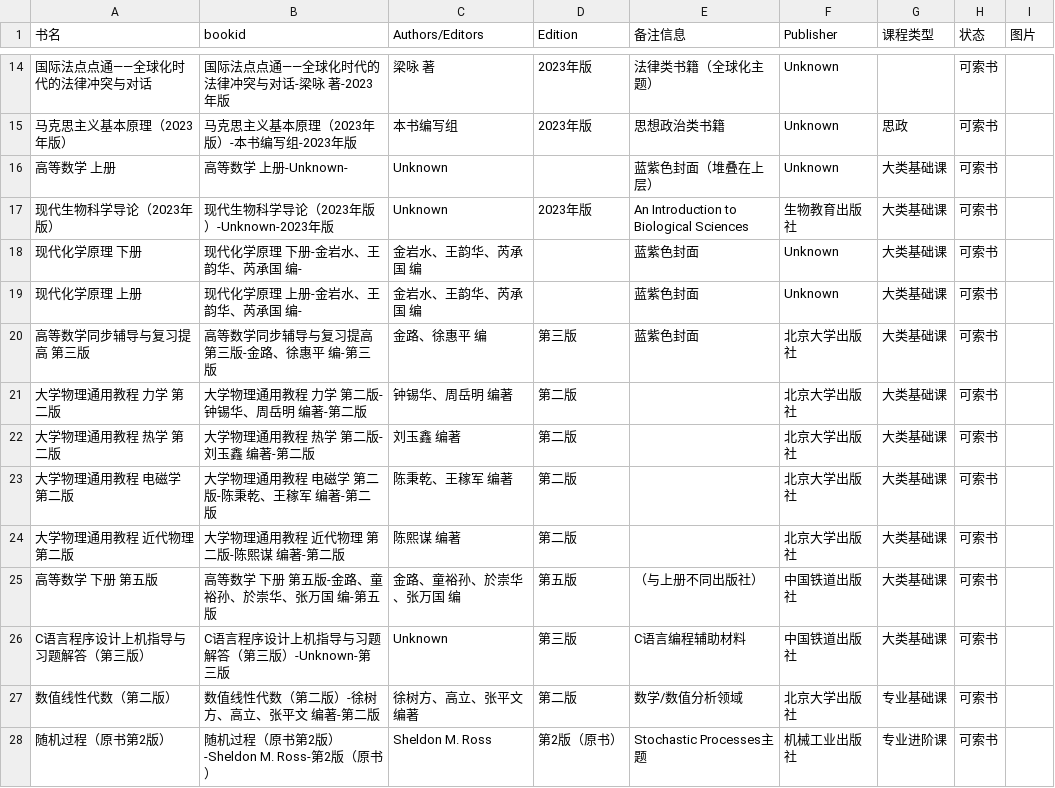
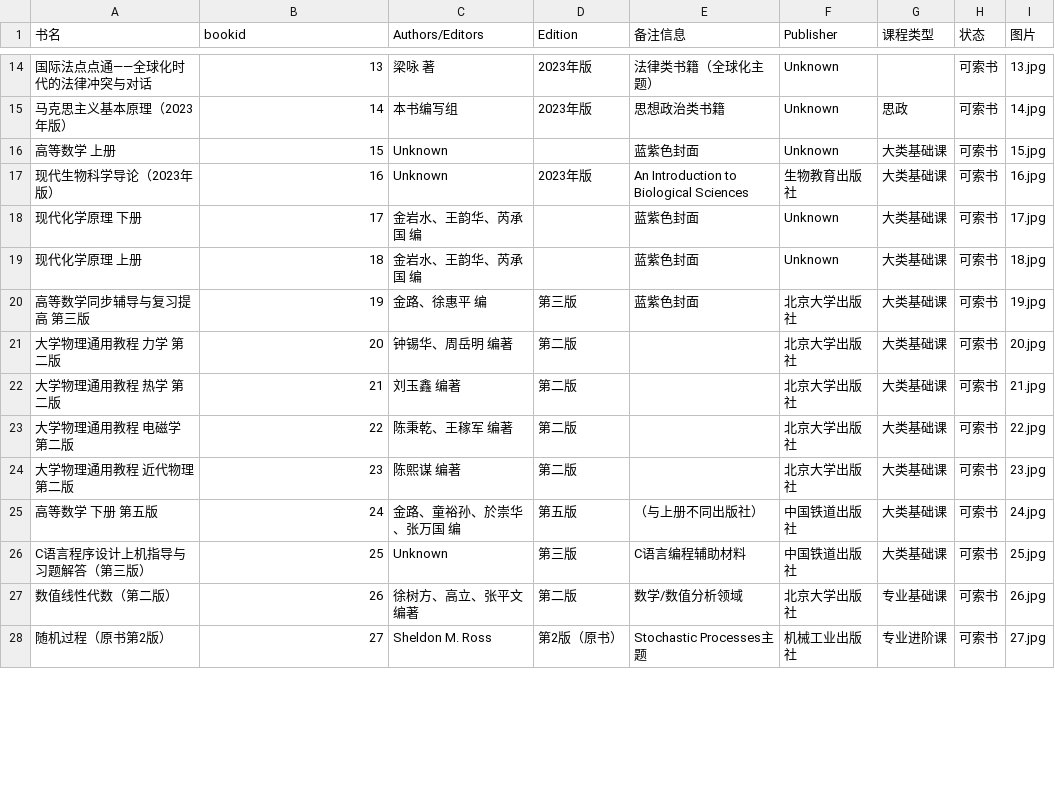
Before and after one commit to cedric1902666/fudan-ds-info, a CSV file: docs/库存.csv, drawn as a sheet; only a part is shown, gaps mark what is left out; the diff covers the shown part only; the diff names each change by its address in the sheet, - before the commit and + after, or states it on an @@ line.

```diff
--- a/docs/库存.csv
+++ b/docs/库存.csv
-B14 (bookid): 国际法点点通——全球化时代的法律冲突与对话-梁咏 著-2023年版
+B14 (bookid): 13
-I14 (图片): (empty)
+I14 (图片): 13.jpg
-B15 (bookid): 马克思主义基本原理（2023年版）-本书编写组-2023年版
+B15 (bookid): 14
-I15 (图片): (empty)
+I15 (图片): 14.jpg
-B16 (bookid): 高等数学 上册-Unknown-
+B16 (bookid): 15
-E16 (备注信息): 蓝紫色封面（堆叠在上层）
+E16 (备注信息): 蓝紫色封面
-I16 (图片): (empty)
+I16 (图片): 15.jpg
-B17 (bookid): 现代生物科学导论（2023年版）-Unknown-2023年版
+B17 (bookid): 16
-I17 (图片): (empty)
+I17 (图片): 16.jpg
-B18 (bookid): 现代化学原理 下册-金岩水、王韵华、芮承国 编-
+B18 (bookid): 17
-I18 (图片): (empty)
+I18 (图片): 17.jpg
-B19 (bookid): 现代化学原理 上册-金岩水、王韵华、芮承国 编-
+B19 (bookid): 18
-I19 (图片): (empty)
+I19 (图片): 18.jpg
-B20 (bookid): 高等数学同步辅导与复习提高 第三版-金路、徐惠平 编-第三版
+B20 (bookid): 19
-I20 (图片): (empty)
+I20 (图片): 19.jpg
-B21 (bookid): 大学物理通用教程 力学 第二版-钟锡华、周岳明 编著-第二版
+B21 (bookid): 20
-I21 (图片): (empty)
+I21 (图片): 20.jpg
-B22 (bookid): 大学物理通用教程 热学 第二版-刘玉鑫 编著-第二版
+B22 (bookid): 21
-I22 (图片): (empty)
+I22 (图片): 21.jpg
-B23 (bookid): 大学物理通用教程 电磁学 第二版-陈秉乾、王稼军 编著-第二版
+B23 (bookid): 22
-I23 (图片): (empty)
+I23 (图片): 22.jpg
-B24 (bookid): 大学物理通用教程 近代物理 第二版-陈熙谋 编著-第二版
+B24 (bookid): 23
-I24 (图片): (empty)
+I24 (图片): 23.jpg
-B25 (bookid): 高等数学 下册 第五版-金路、童裕孙、於崇华、张万国 编-第五版
+B25 (bookid): 24
-I25 (图片): (empty)
+I25 (图片): 24.jpg
-B26 (bookid): C语言程序设计上机指导与习题解答（第三版）-Unknown-第三版
+B26 (bookid): 25
-I26 (图片): (empty)
+I26 (图片): 25.jpg
-B27 (bookid): 数值线性代数（第二版）-徐树方、高立、张平文 编著-第二版
+B27 (bookid): 26
-I27 (图片): (empty)
+I27 (图片): 26.jpg
-B28 (bookid): 随机过程（原书第2版）-Sheldon M. Ross-第2版（原书）
+B28 (bookid): 27
-I28 (图片): (empty)
+I28 (图片): 27.jpg
```
Also changed, not shown: 53 edited cells elsewhere in this file, 37 other files.
